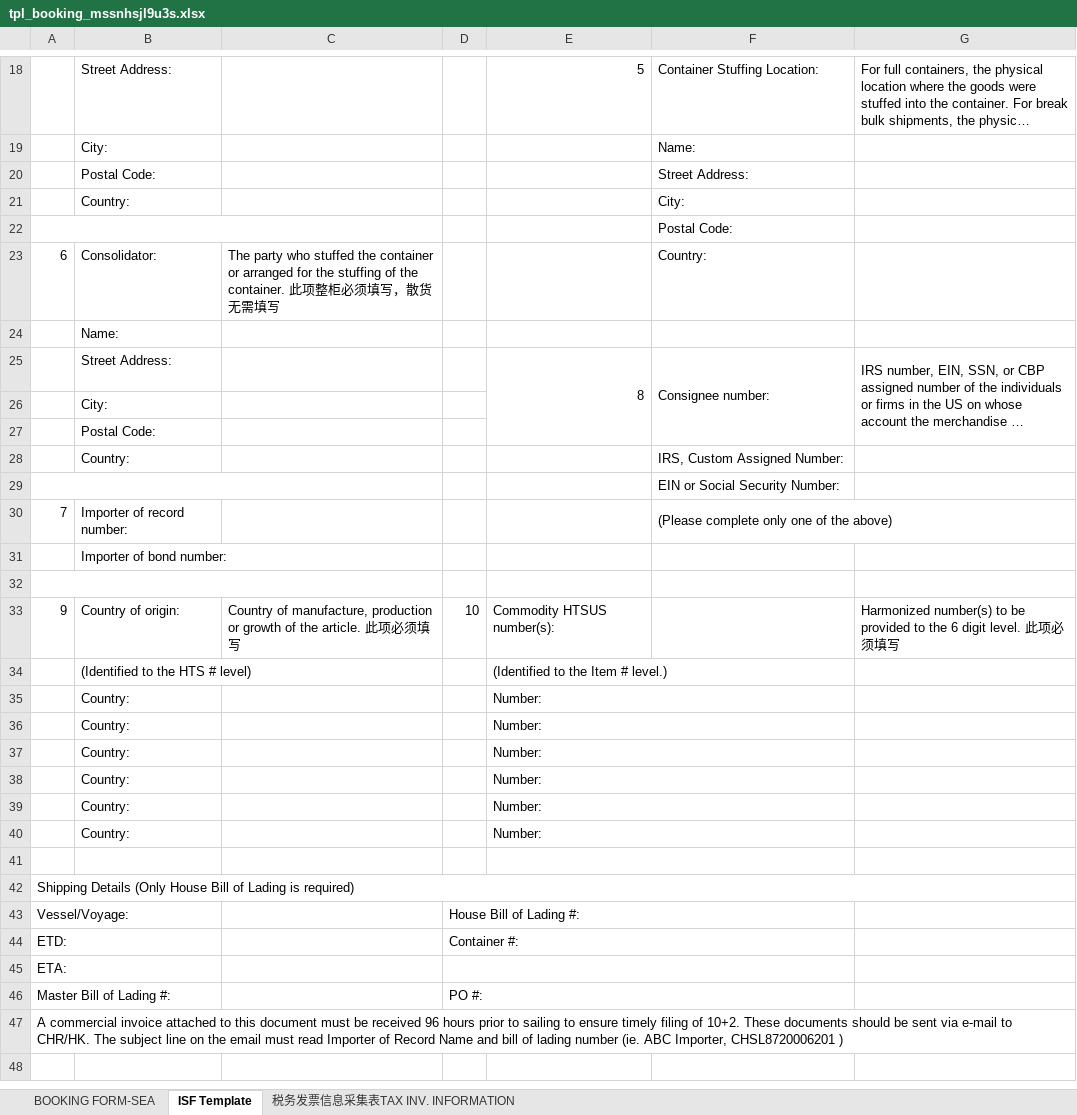
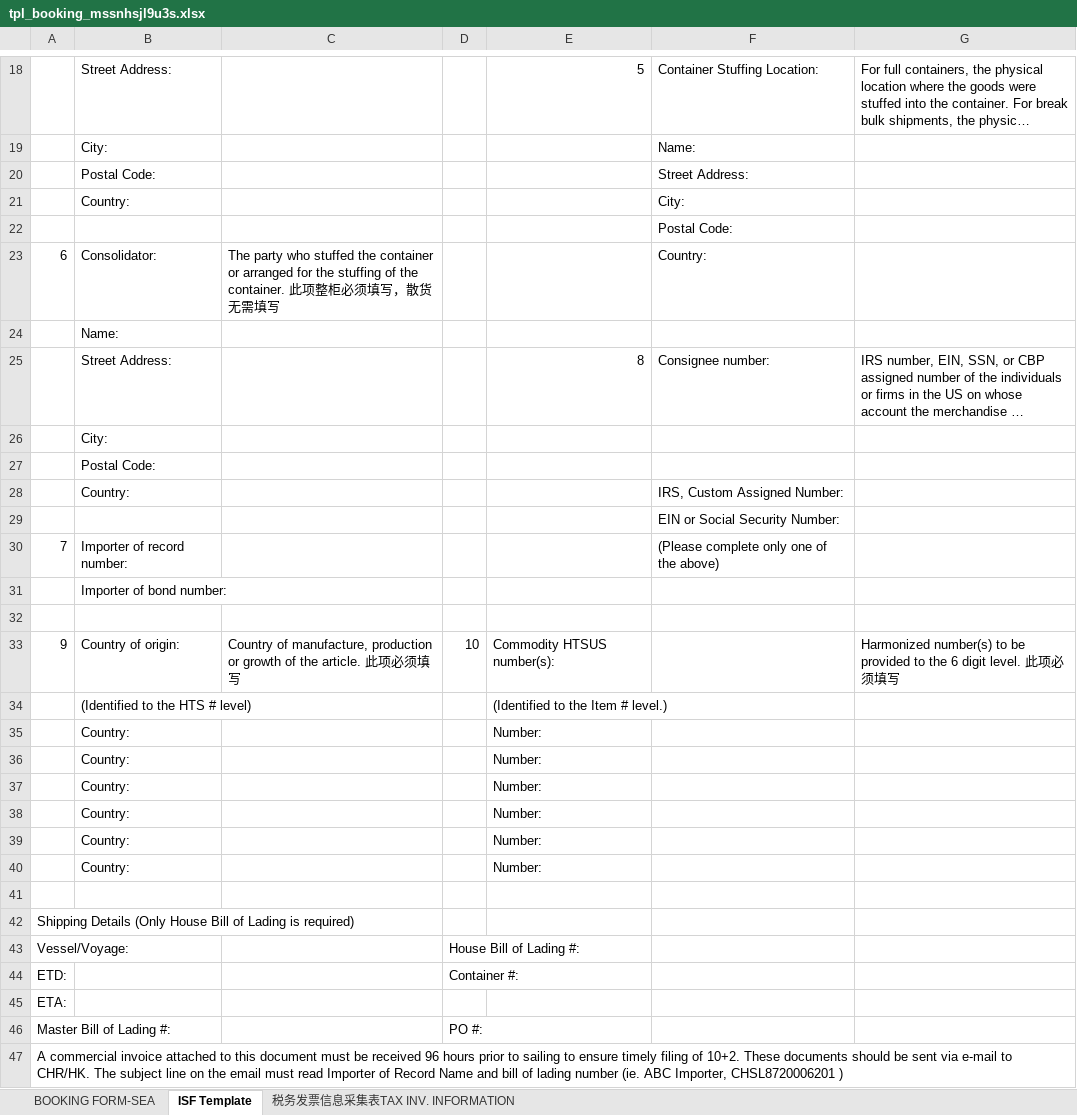
Before and after one commit to heryma99/trade-docs-system, an Excel workbook: templates/tpl_booking_mssnhsjl9u3s.xlsx, sheet ISF Template, drawn as a sheet; only a part is shown, gaps mark what is left out; long unchanged cells end in …; values as stored, in another font and other column widths than the file's, no borders; the diff covers the shown part only; the diff names each change by its address in the sheet, - before the commit and + after, or states it on an @@ line.

Commit message:
update 6 booking templates to latest user source (2026-08-14 空模板)

```diff
--- a/templates/tpl_booking_mssnhsjl9u3s.xlsx (sheet ISF Template)
+++ b/templates/tpl_booking_mssnhsjl9u3s.xlsx (sheet ISF Template)
-A22:C22 merged
-E25:E27 merged
-F25:F27 merged
-G25:G27 merged
-A29:C29 merged
-F30:G30 merged
-A32:C32 merged
-E35:F35 merged
-E36:F36 merged
-E37:F37 merged
-E38:F38 merged
-E39:F39 merged
-E40:F40 merged
-E41:F41 merged
-A42:G42 merged
-A43:B43 merged
-D43:F43 merged
-A44:B44 merged
-D44:F44 merged
-A45:B45 merged
-D45:F45 merged
-A46:B46 merged
-D46:F46 merged
-A47:G47 merged
```
Also changed, not shown: merged cells elsewhere in this sheet, sheet BOOKING FORM-SEA, sheet 税务发票信息采集表TAX INV. INFORMATION, templates/tpl_booking_mssnhsj6ni6f.xlsx, templates/tpl_booking_mssnhsk4hn77.xlsx.
